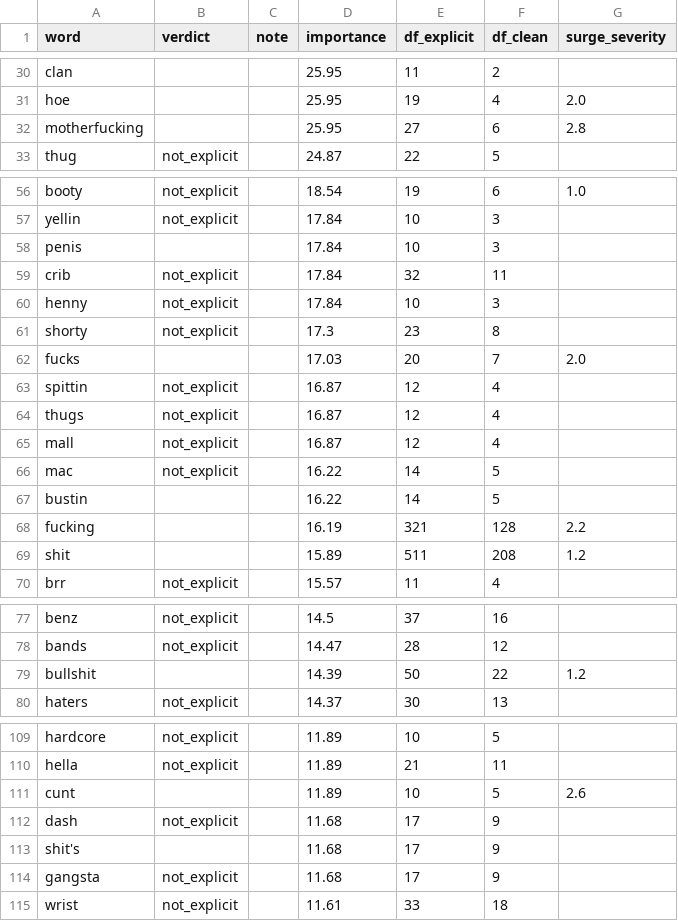
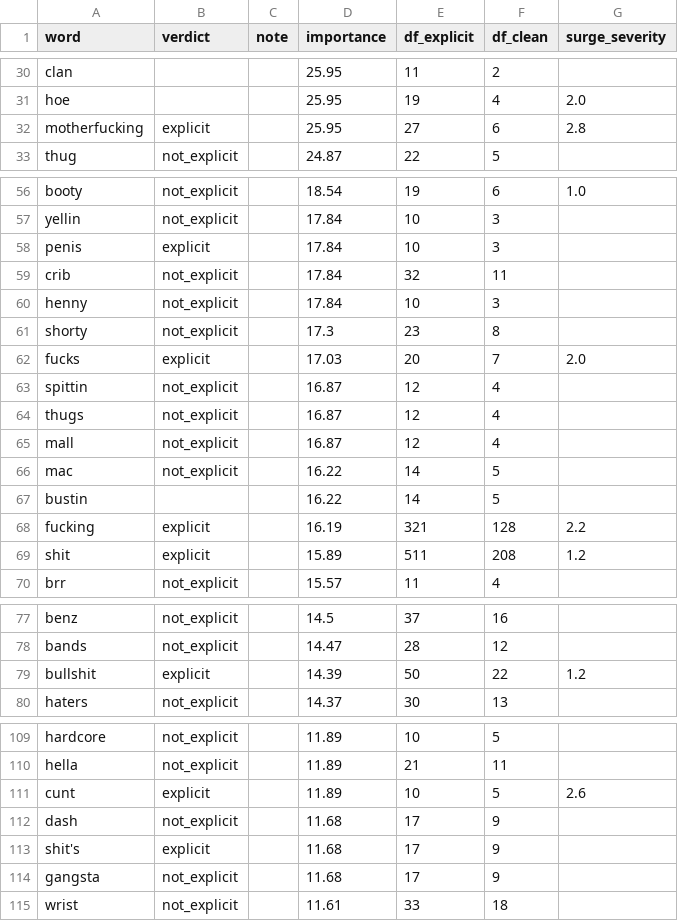
Before and after one commit to nairdur/radio-ready, a CSV file: annotations/explicit_word_vetting.csv, drawn as a sheet; only a part is shown, gaps mark what is left out; the diff covers the shown part only.

```diff
--- a/annotations/explicit_word_vetting.csv
+++ b/annotations/explicit_word_vetting.csv
@@ -31,3 +31,3 @@ clan,,,25.95,11,2,
 hoe,,,25.95,19,4,2.0
-motherfucking,,,25.95,27,6,2.8
+motherfucking,explicit,,25.95,27,6,2.8
 thug,not_explicit,,24.87,22,5,
@@ -57,3 +57,3 @@ booty,not_explicit,,18.54,19,6,1.0
 yellin,not_explicit,,17.84,10,3,
-penis,,,17.84,10,3,
+penis,explicit,,17.84,10,3,
 crib,not_explicit,,17.84,32,11,
@@ -61,3 +61,3 @@ henny,not_explicit,,17.84,10,3,
 shorty,not_explicit,,17.3,23,8,
-fucks,,,17.03,20,7,2.0
+fucks,explicit,,17.03,20,7,2.0
 spittin,not_explicit,,16.87,12,4,
@@ -67,4 +67,4 @@ mac,not_explicit,,16.22,14,5,
 bustin,,,16.22,14,5,
-fucking,,,16.19,321,128,2.2
-shit,,,15.89,511,208,1.2
+fucking,explicit,,16.19,321,128,2.2
+shit,explicit,,15.89,511,208,1.2
 brr,not_explicit,,15.57,11,4,
@@ -78,3 +78,3 @@ benz,not_explicit,,14.5,37,16,
 bands,not_explicit,,14.47,28,12,
-bullshit,,,14.39,50,22,1.2
+bullshit,explicit,,14.39,50,22,1.2
 haters,not_explicit,,14.37,30,13,
@@ -110,5 +110,5 @@ hardcore,not_explicit,,11.89,10,5,
 hella,not_explicit,,11.89,21,11,
-cunt,,,11.89,10,5,2.6
+cunt,explicit,,11.89,10,5,2.6
 dash,not_explicit,,11.68,17,9,
-shit's,,,11.68,17,9,
+shit's,explicit,,11.68,17,9,
 gangsta,not_explicit,,11.68,17,9,
```
Also changed, not shown: 11 edited cells elsewhere in this file, 10 other files.
